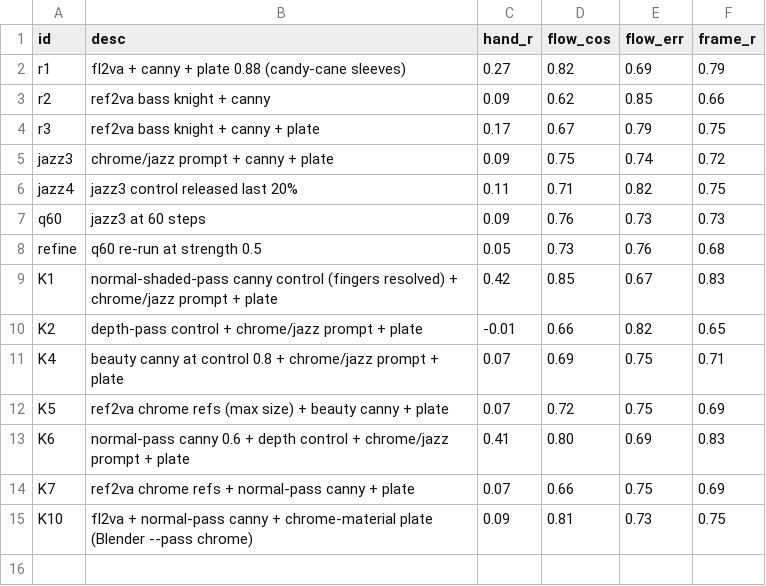
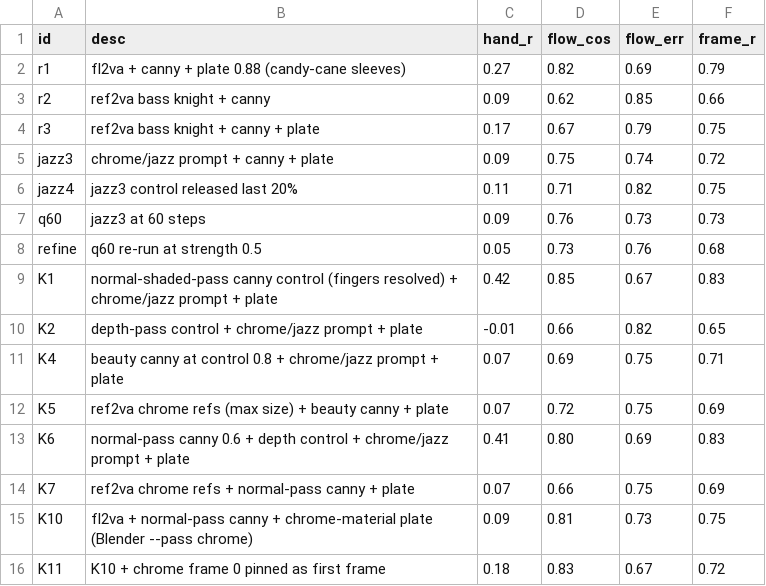
Before and after one commit to newjordan/h3_band_TFCV, a CSV file: lab/k_results.csv, drawn as a sheet.

```diff
--- a/lab/k_results.csv
+++ b/lab/k_results.csv
@@ -15 +15,2 @@ K7,ref2va chrome refs + normal-pass canny + plate,0.07,0.66,0.75,0.69
 K10,fl2va + normal-pass canny + chrome-material plate (Blender --pass chrome),0.09,0.81,0.73,0.75
+K11,K10 + chrome frame 0 pinned as first frame,0.18,0.83,0.67,0.72
```
Also changed, not shown: 4 other files.
